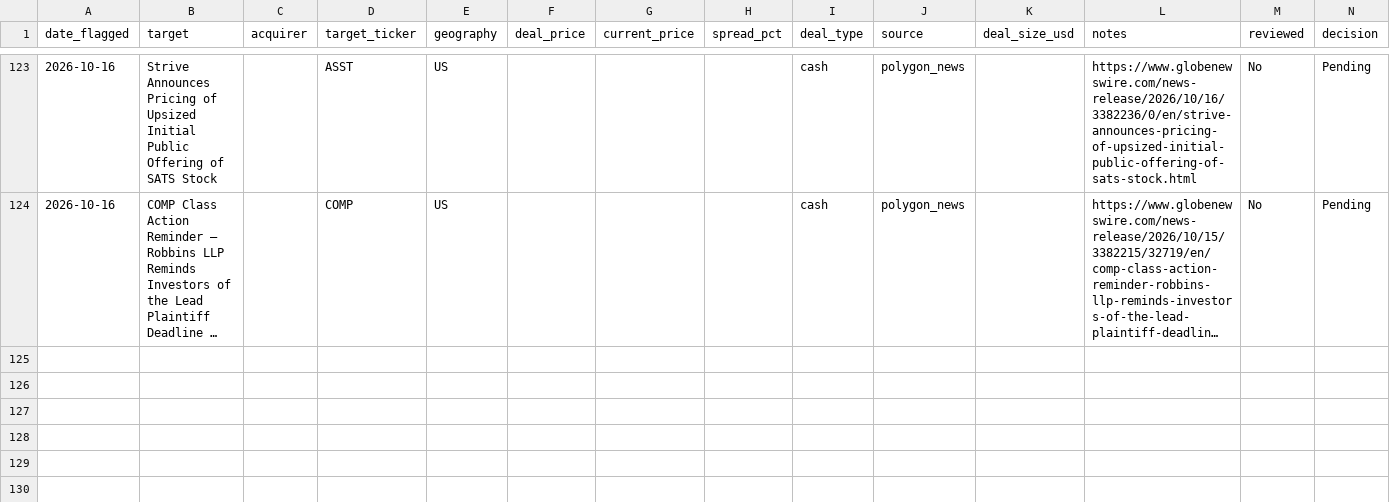
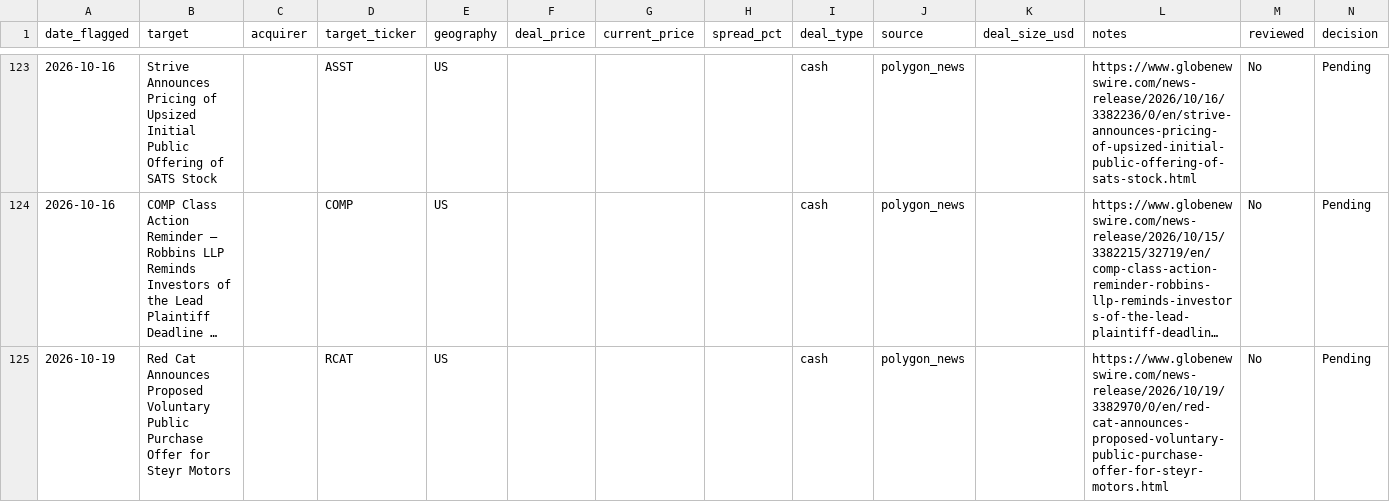
Before and after one commit to Chyde2010/merger_arb_test, a CSV file: data/candidates.csv, drawn as a sheet; only a part is shown, gaps mark what is left out; long unchanged cells end in …; the diff names each change by its address in the sheet, - before the commit and + after, or states it on an @@ line.

```diff
--- a/data/candidates.csv
+++ b/data/candidates.csv
+row 125: 2026-10-19 | Red Cat Announces Proposed Voluntary Public Purchase Offer for Steyr Motors |  | RCAT | US |  |  |  | cash | polygon_news |  | https://www.globenewswire.com/news-release/2026/10/19/3382970/0/en/red-cat-announces-proposed-voluntary-public-purchase-offer-for-steyr-motors.html | No | Pending
```
Also changed, not shown: data/performance.csv, 1 other file.
